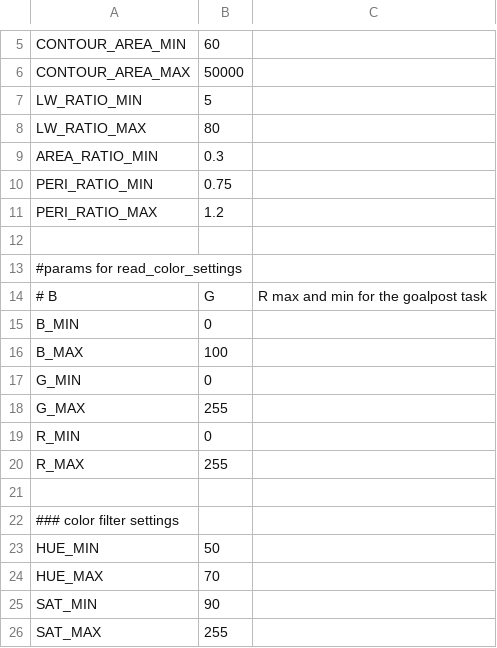
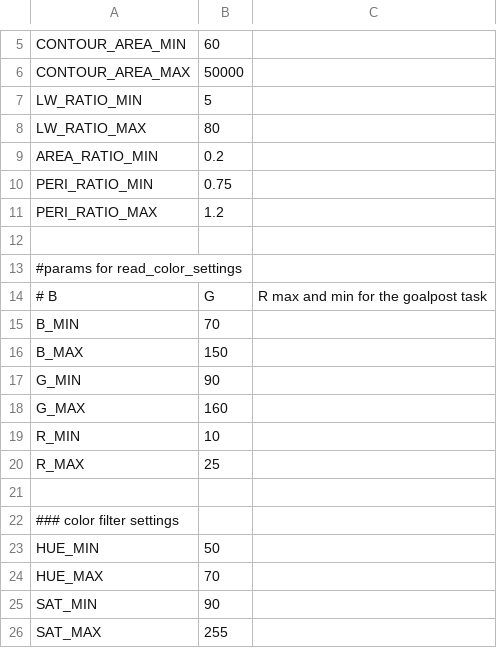
Before and after one commit to mda-ut/AquaTux, a CSV file: software/settings/vision_goalpost_settings.csv, drawn as a sheet; only a part is shown, gaps mark what is left out.

```diff
--- a/software/settings/vision_goalpost_settings.csv
+++ b/software/settings/vision_goalpost_settings.csv
@@ -8,3 +8,3 @@ LW_RATIO_MIN, 5
 LW_RATIO_MAX, 80
-AREA_RATIO_MIN, 0.3
+AREA_RATIO_MIN, 0.2
 PERI_RATIO_MIN, 0.75
@@ -14,8 +14,8 @@ PERI_RATIO_MAX, 1.2
 # B,G,R max and min for the goalpost task
-B_MIN, 0
-B_MAX, 100
-G_MIN, 0
-G_MAX, 255
-R_MIN, 0
-R_MAX, 255
+B_MIN, 70
+B_MAX, 150
+G_MIN, 90
+G_MAX, 160
+R_MIN, 10
+R_MAX, 25
 
```
Also changed, not shown: 4 other files.
